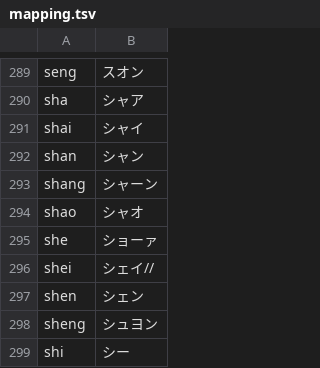
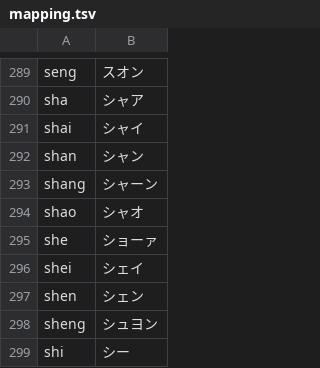
Before and after one commit to Hellohahahhahhha/Chinese-to-YuokuriVoice, a TSV file: app/src/main/assets/mapping.tsv, drawn as a sheet; only a part is shown, gaps mark what is left out.

```diff
--- a/app/src/main/assets/mapping.tsv
+++ b/app/src/main/assets/mapping.tsv
@@ -295,3 +295,3 @@ shao	シャオ
 she	ショーァ
-shei	シェイ//
+shei	シェイ
 shen	シェン
```
Also changed, not shown: 4 other files.
